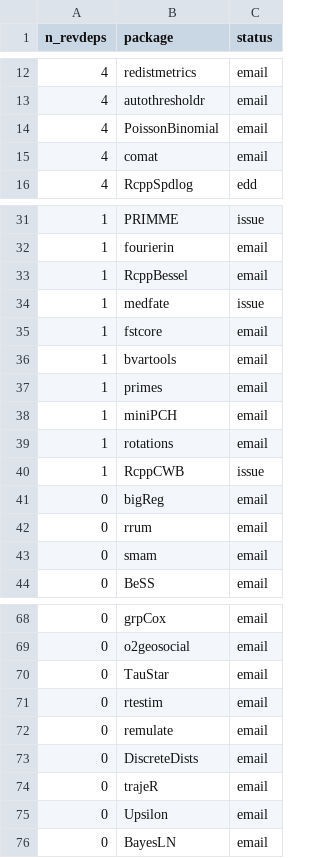
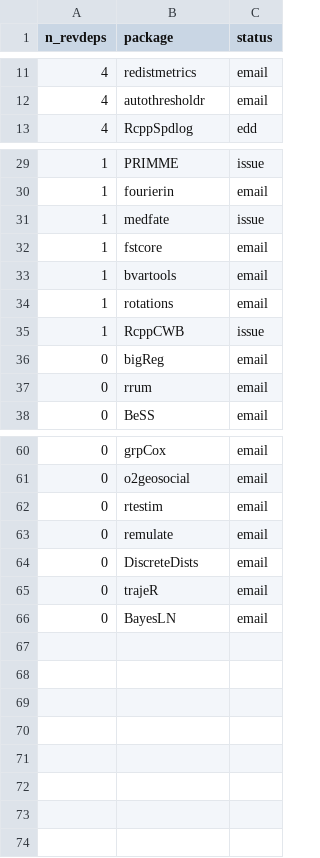
Before and after one commit to Enchufa2/Rcpp-mask-Rf_error, a CSV file: lists/attrs.csv, drawn as a sheet; only a part is shown, gaps mark what is left out; removed rows and columns are numbered as before the commit, all else as after; the diff covers the shown part only; the diff names each change by its address in the sheet, - before the commit and + after, or states it on an @@ line.

```diff
--- a/lists/attrs.csv
+++ b/lists/attrs.csv
-row 14: 4 | PoissonBinomial | email
-row 15: 4 | comat | email
-row 33: 1 | RcppBessel | email
-row 37: 1 | primes | email
-row 38: 1 | miniPCH | email
-row 43: 0 | smam | email
-row 70: 0 | TauStar | email
-row 75: 0 | Upsilon | email
```
Also changed, not shown: 1 added row and 3 removed rows elsewhere in this file, lists/other.csv.
